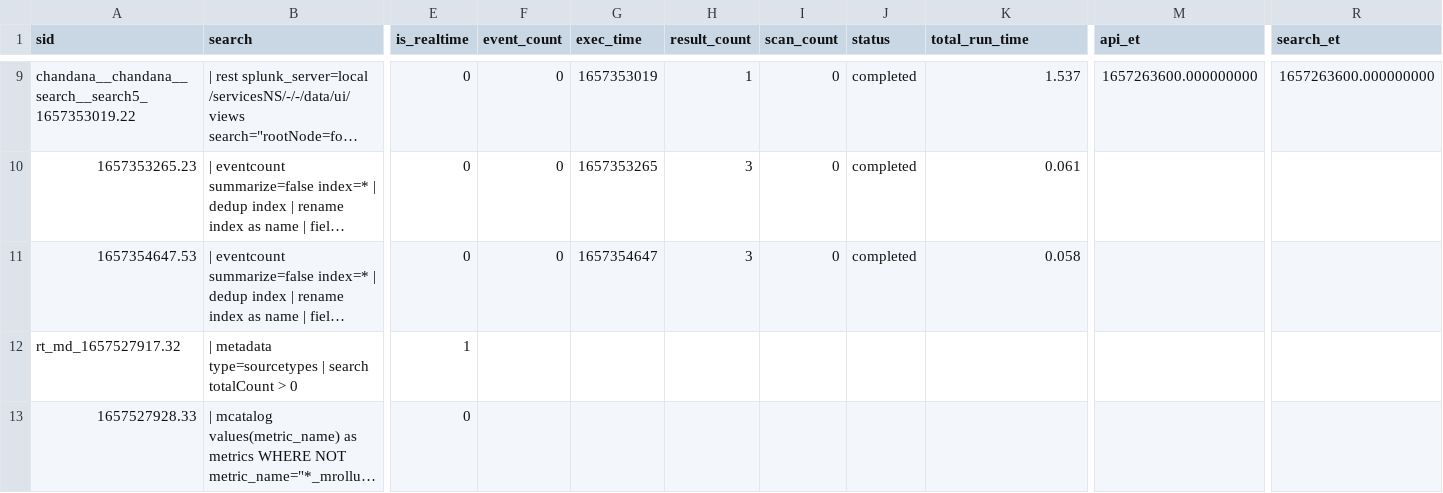
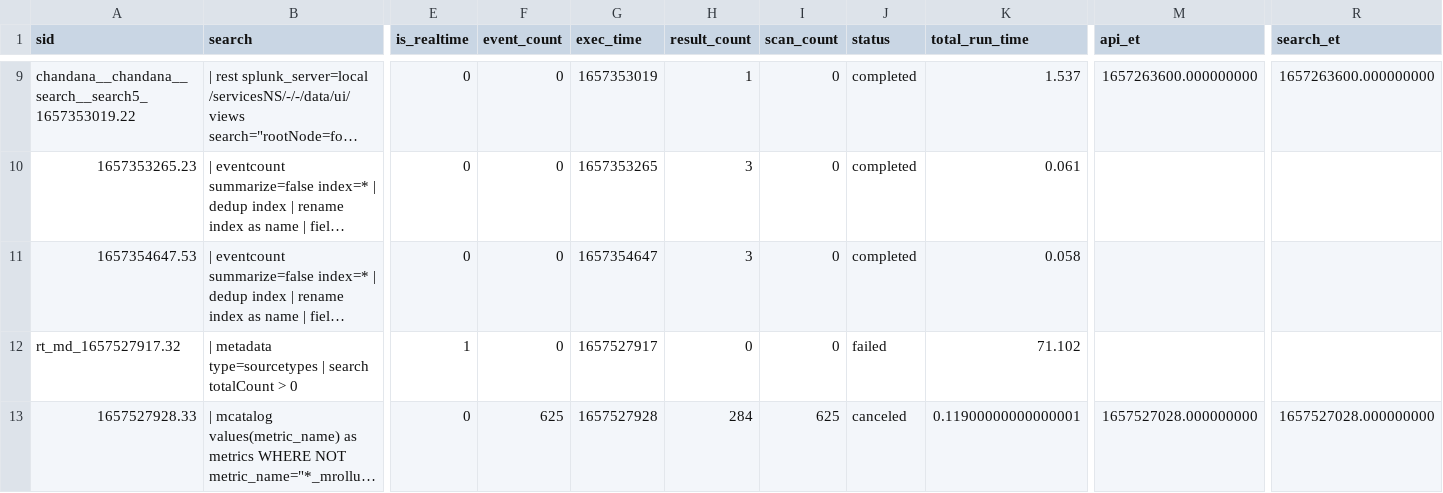
Before and after one commit to chanxxx1999/chandana, a CSV file: users/chandana/search/history/chandana-VirtualBox.csv, drawn as a sheet; only a part is shown, gaps mark what is left out; long unchanged cells end in …; the diff names each change by its address in the sheet, - before the commit and + after, or states it on an @@ line.

Commit message:
Auto: 216 MB,  1 file changed, 2 insertions(+), 2 deletions(-)

```diff
--- a/users/chandana/search/history/chandana-VirtualBox.csv
+++ b/users/chandana/search/history/chandana-VirtualBox.csv
-F12 (event_count): (empty)
+F12 (event_count): 0
-G12 (exec_time): (empty)
+G12 (exec_time): 1657527917
-H12 (result_count): (empty)
+H12 (result_count): 0
-I12 (scan_count): (empty)
+I12 (scan_count): 0
-J12 (status): (empty)
+J12 (status): failed
-K12 (total_run_time): (empty)
+K12 (total_run_time): 71.102
-F13 (event_count): (empty)
+F13 (event_count): 625
-G13 (exec_time): (empty)
+G13 (exec_time): 1657527928
-H13 (result_count): (empty)
+H13 (result_count): 284
-I13 (scan_count): (empty)
+I13 (scan_count): 625
-J13 (status): (empty)
+J13 (status): canceled
-K13 (total_run_time): (empty)
+K13 (total_run_time): 0.11900000000000001
-M13 (api_et): (empty)
+M13 (api_et): 1657527028.000000000
-R13 (search_et): (empty)
+R13 (search_et): 1657527028.000000000
```
